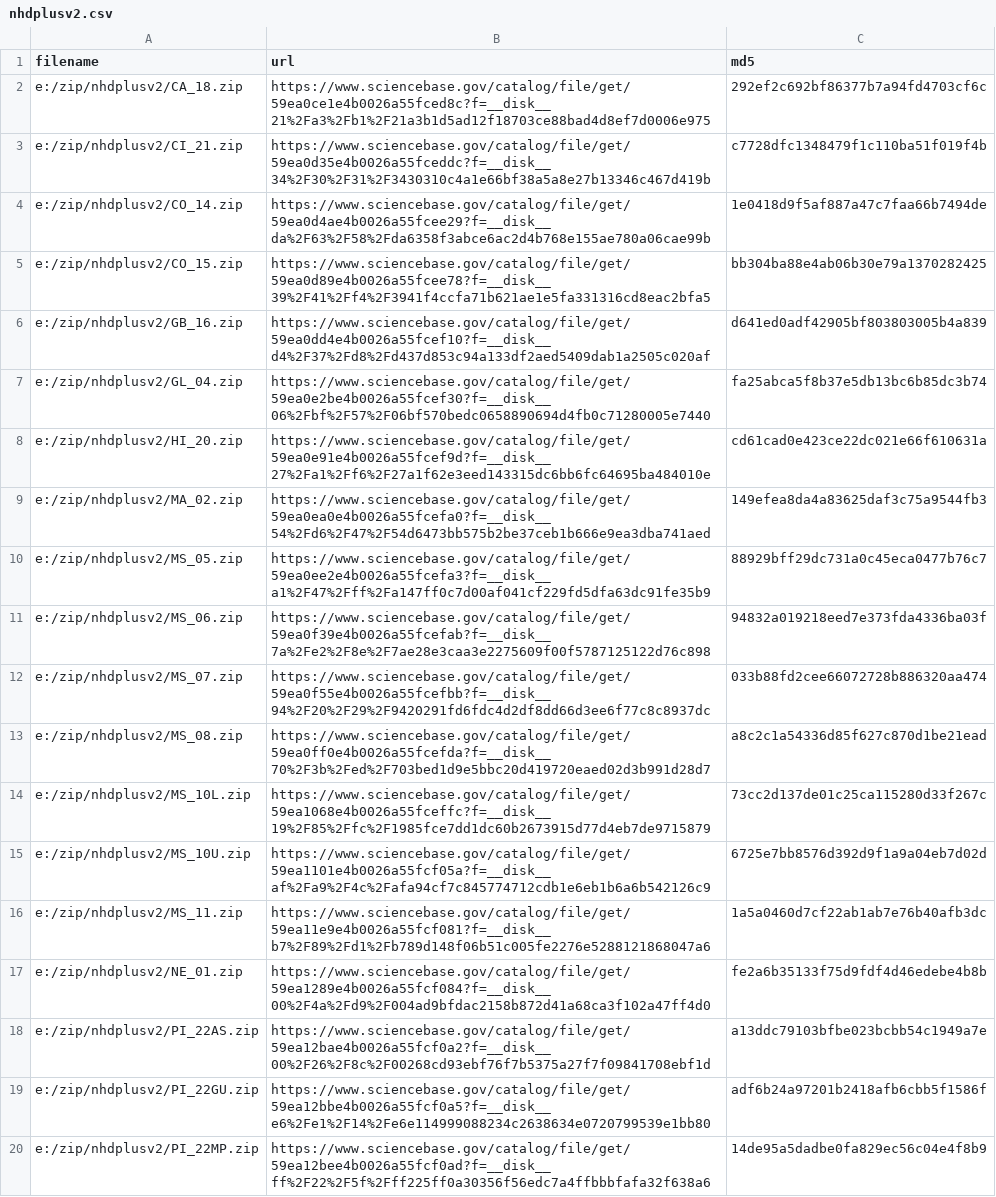
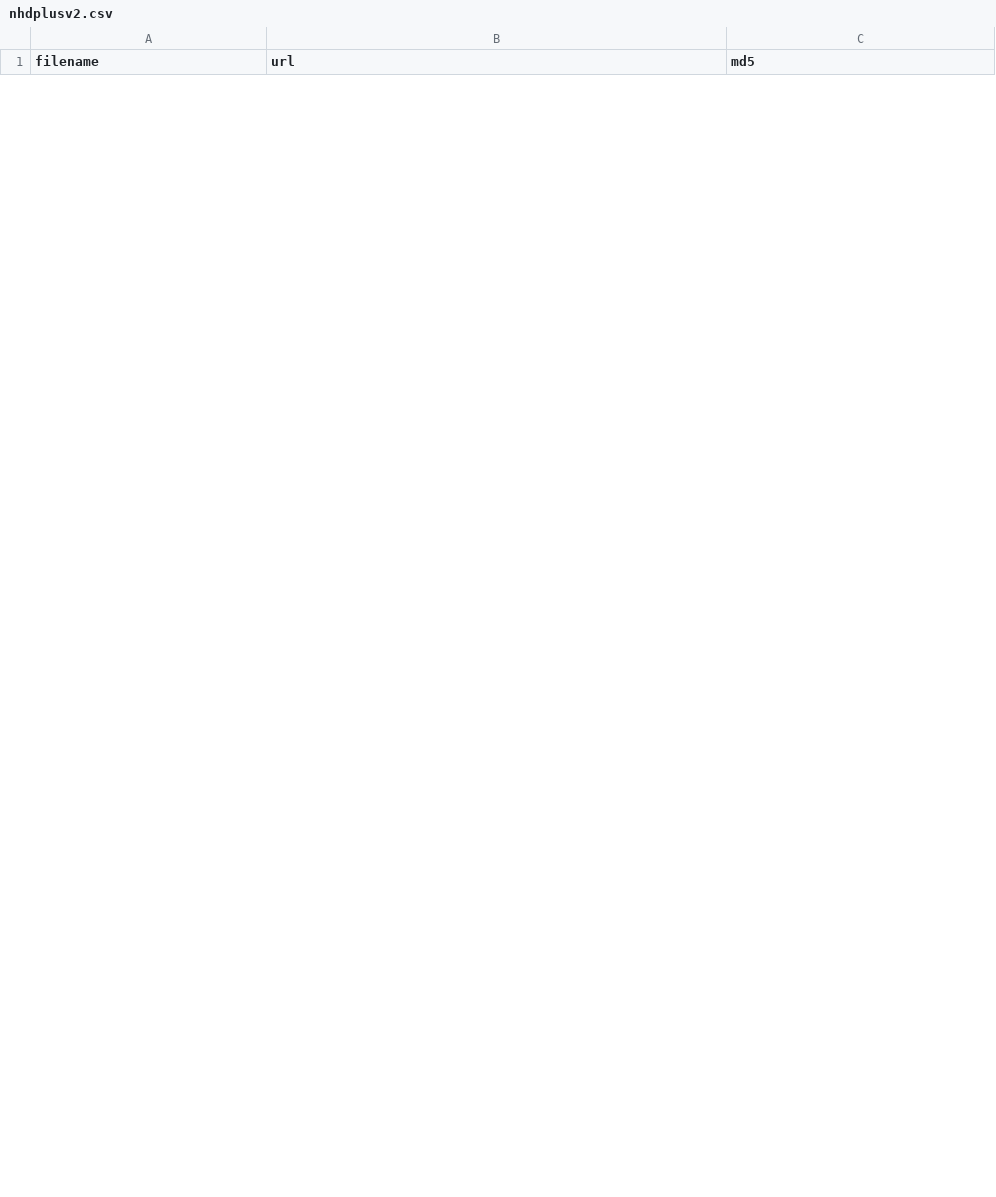
Before and after one commit to lawinslow/hydrolinks, a CSV file: inst/extdata/nhdplusv2.csv, drawn as a sheet; only a part is shown; the diff covers the shown part only.

```diff
--- a/inst/extdata/nhdplusv2.csv
+++ b/inst/extdata/nhdplusv2.csv
@@ -2,19 +1,0 @@
-"e:/zip/nhdplusv2/CA_18.zip","https://www.sciencebase.gov/catalog/file/get/59ea0ce1e4b0026a55fced8c?f=__disk__21%2Fa3%2Fb1%2F21a3b1d5ad12f18703ce88bad4d8ef7d0006e975","292ef2c692bf86377b7a94fd4703cf6c"
-"e:/zip/nhdplusv2/CI_21.zip","https://www.sciencebase.gov/catalog/file/get/59ea0d35e4b0026a55fceddc?f=__disk__34%2F30%2F31%2F3430310c4a1e66bf38a5a8e27b13346c467d419b","c7728dfc1348479f1c110ba51f019f4b"
-"e:/zip/nhdplusv2/CO_14.zip","https://www.sciencebase.gov/catalog/file/get/59ea0d4ae4b0026a55fcee29?f=__disk__da%2F63%2F58%2Fda6358f3abce6ac2d4b768e155ae780a06cae99b","1e0418d9f5af887a47c7faa66b7494de"
-"e:/zip/nhdplusv2/CO_15.zip","https://www.sciencebase.gov/catalog/file/get/59ea0d89e4b0026a55fcee78?f=__disk__39%2F41%2Ff4%2F3941f4ccfa71b621ae1e5fa331316cd8eac2bfa5","bb304ba88e4ab06b30e79a1370282425"
-"e:/zip/nhdplusv2/GB_16.zip","https://www.sciencebase.gov/catalog/file/get/59ea0dd4e4b0026a55fcef10?f=__disk__d4%2F37%2Fd8%2Fd437d853c94a133df2aed5409dab1a2505c020af","d641ed0adf42905bf803803005b4a839"
-"e:/zip/nhdplusv2/GL_04.zip","https://www.sciencebase.gov/catalog/file/get/59ea0e2be4b0026a55fcef30?f=__disk__06%2Fbf%2F57%2F06bf570bedc0658890694d4fb0c71280005e7440","fa25abca5f8b37e5db13bc6b85dc3b74"
-"e:/zip/nhdplusv2/HI_20.zip","https://www.sciencebase.gov/catalog/file/get/59ea0e91e4b0026a55fcef9d?f=__disk__27%2Fa1%2Ff6%2F27a1f62e3eed143315dc6bb6fc64695ba484010e","cd61cad0e423ce22dc021e66f610631a"
-"e:/zip/nhdplusv2/MA_02.zip","https://www.sciencebase.gov/catalog/file/get/59ea0ea0e4b0026a55fcefa0?f=__disk__54%2Fd6%2F47%2F54d6473bb575b2be37ceb1b666e9ea3dba741aed","149efea8da4a83625daf3c75a9544fb3"
-"e:/zip/nhdplusv2/MS_05.zip","https://www.sciencebase.gov/catalog/file/get/59ea0ee2e4b0026a55fcefa3?f=__disk__a1%2F47%2Fff%2Fa147ff0c7d00af041cf229fd5dfa63dc91fe35b9","88929bff29dc731a0c45eca0477b76c7"
-"e:/zip/nhdplusv2/MS_06.zip","https://www.sciencebase.gov/catalog/file/get/59ea0f39e4b0026a55fcefab?f=__disk__7a%2Fe2%2F8e%2F7ae28e3caa3e2275609f00f5787125122d76c898","94832a019218eed7e373fda4336ba03f"
-"e:/zip/nhdplusv2/MS_07.zip","https://www.sciencebase.gov/catalog/file/get/59ea0f55e4b0026a55fcefbb?f=__disk__94%2F20%2F29%2F9420291fd6fdc4d2df8dd66d3ee6f77c8c8937dc","033b88fd2cee66072728b886320aa474"
-"e:/zip/nhdplusv2/MS_08.zip","https://www.sciencebase.gov/catalog/file/get/59ea0ff0e4b0026a55fcefda?f=__disk__70%2F3b%2Fed%2F703bed1d9e5bbc20d419720eaed02d3b991d28d7","a8c2c1a54336d85f627c870d1be21ead"
-"e:/zip/nhdplusv2/MS_10L.zip","https://www.sciencebase.gov/catalog/file/get/59ea1068e4b0026a55fceffc?f=__disk__19%2F85%2Ffc%2F1985fce7dd1dc60b2673915d77d4eb7de9715879","73cc2d137de01c25ca115280d33f267c"
-"e:/zip/nhdplusv2/MS_10U.zip","https://www.sciencebase.gov/catalog/file/get/59ea1101e4b0026a55fcf05a?f=__disk__af%2Fa9%2F4c%2Fafa94cf7c845774712cdb1e6eb1b6a6b542126c9","6725e7bb8576d392d9f1a9a04eb7d02d"
-"e:/zip/nhdplusv2/MS_11.zip","https://www.sciencebase.gov/catalog/file/get/59ea11e9e4b0026a55fcf081?f=__disk__b7%2F89%2Fd1%2Fb789d148f06b51c005fe2276e5288121868047a6","1a5a0460d7cf22ab1ab7e76b40afb3dc"
-"e:/zip/nhdplusv2/NE_01.zip","https://www.sciencebase.gov/catalog/file/get/59ea1289e4b0026a55fcf084?f=__disk__00%2F4a%2Fd9%2F004ad9bfdac2158b872d41a68ca3f102a47ff4d0","fe2a6b35133f75d9fdf4d46edebe4b8b"
-"e:/zip/nhdplusv2/PI_22AS.zip","https://www.sciencebase.gov/catalog/file/get/59ea12bae4b0026a55fcf0a2?f=__disk__00%2F26%2F8c%2F00268cd93ebf76f7b5375a27f7f09841708ebf1d","a13ddc79103bfbe023bcbb54c1949a7e"
-"e:/zip/nhdplusv2/PI_22GU.zip","https://www.sciencebase.gov/catalog/file/get/59ea12bbe4b0026a55fcf0a5?f=__disk__e6%2Fe1%2F14%2Fe6e114999088234c2638634e0720799539e1bb80","adf6b24a97201b2418afb6cbb5f1586f"
-"e:/zip/nhdplusv2/PI_22MP.zip","https://www.sciencebase.gov/catalog/file/get/59ea12bee4b0026a55fcf0ad?f=__disk__ff%2F22%2F5f%2Fff225ff0a30356f56edc7a4ffbbbfafa32f638a6","14de95a5dadbe0fa829ec56c04e4f8b9"
```
Also changed, not shown: 26 added rows and 7 removed rows elsewhere in this file, inst/extdata/hydrolakes.csv, 2 other files.
